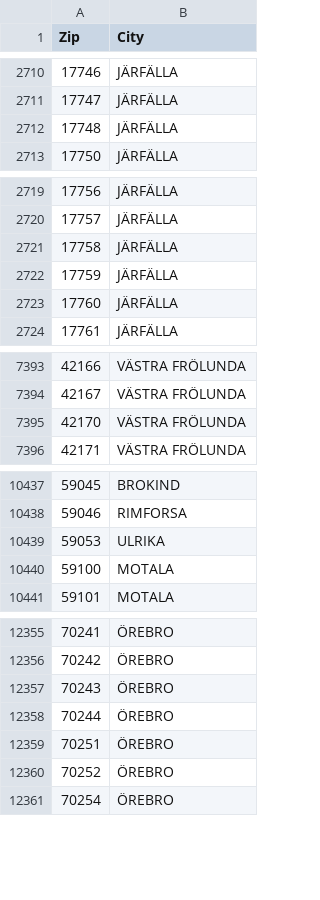
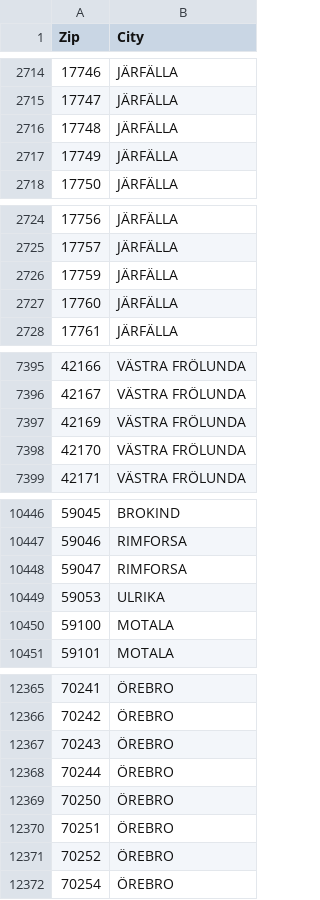
Before and after one commit to zegl/sweden-zipcode, a CSV file: sweden-zipcode.csv, drawn as a sheet; only a part is shown, gaps mark what is left out; removed rows and columns are numbered as before the commit, all else as after; the diff covers the shown part only; the diff names each change by its address in the sheet, - before the commit and + after, or states it on an @@ line.

```diff
--- a/sweden-zipcode.csv
+++ b/sweden-zipcode.csv
+row 2717: 17749 | JÄRFÄLLA
-row 2721: 17758 | JÄRFÄLLA
+row 7397: 42169 | VÄSTRA FRÖLUNDA
+row 10448: 59047 | RIMFORSA
+row 12369: 70250 | ÖREBRO
```
Also changed, not shown: 14 added rows and 3 removed rows elsewhere in this file.
